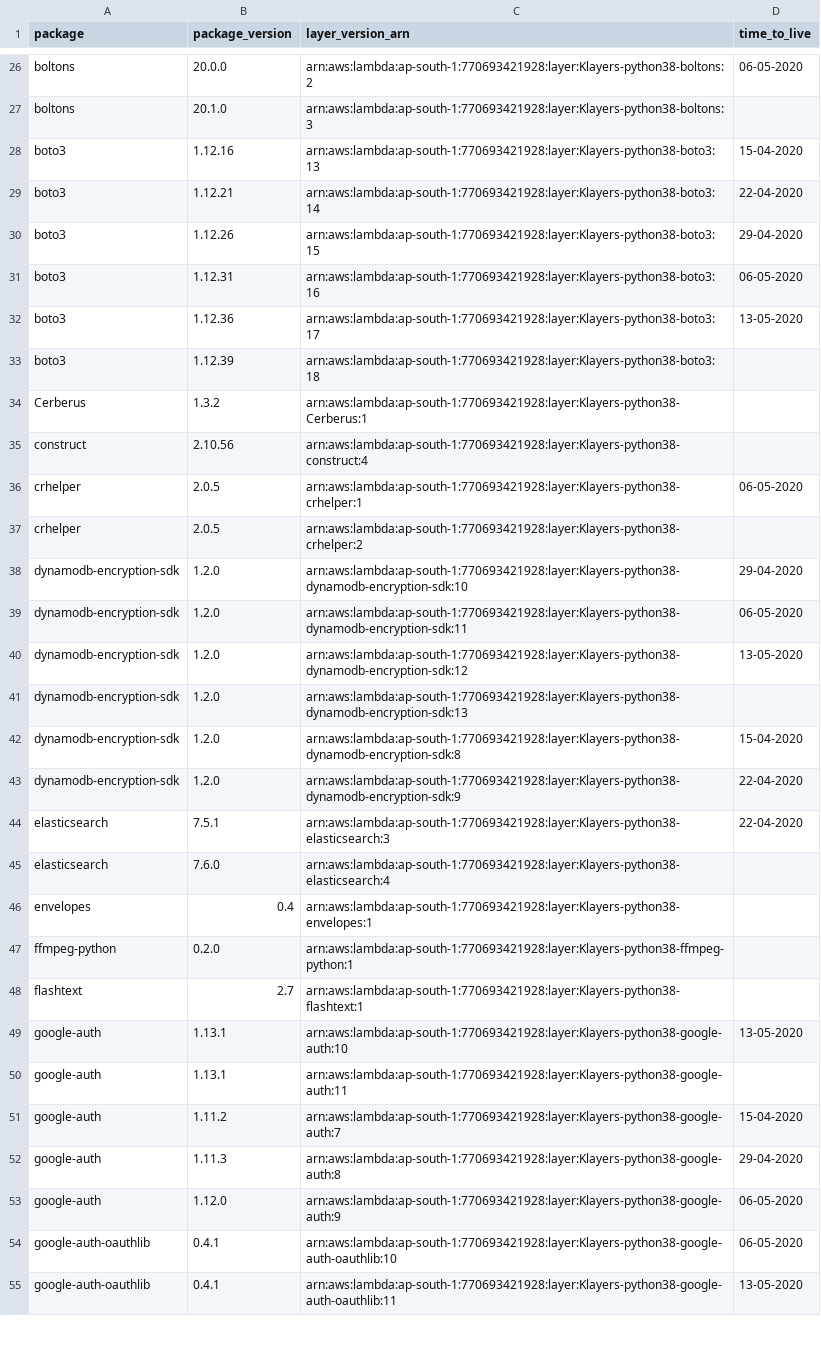
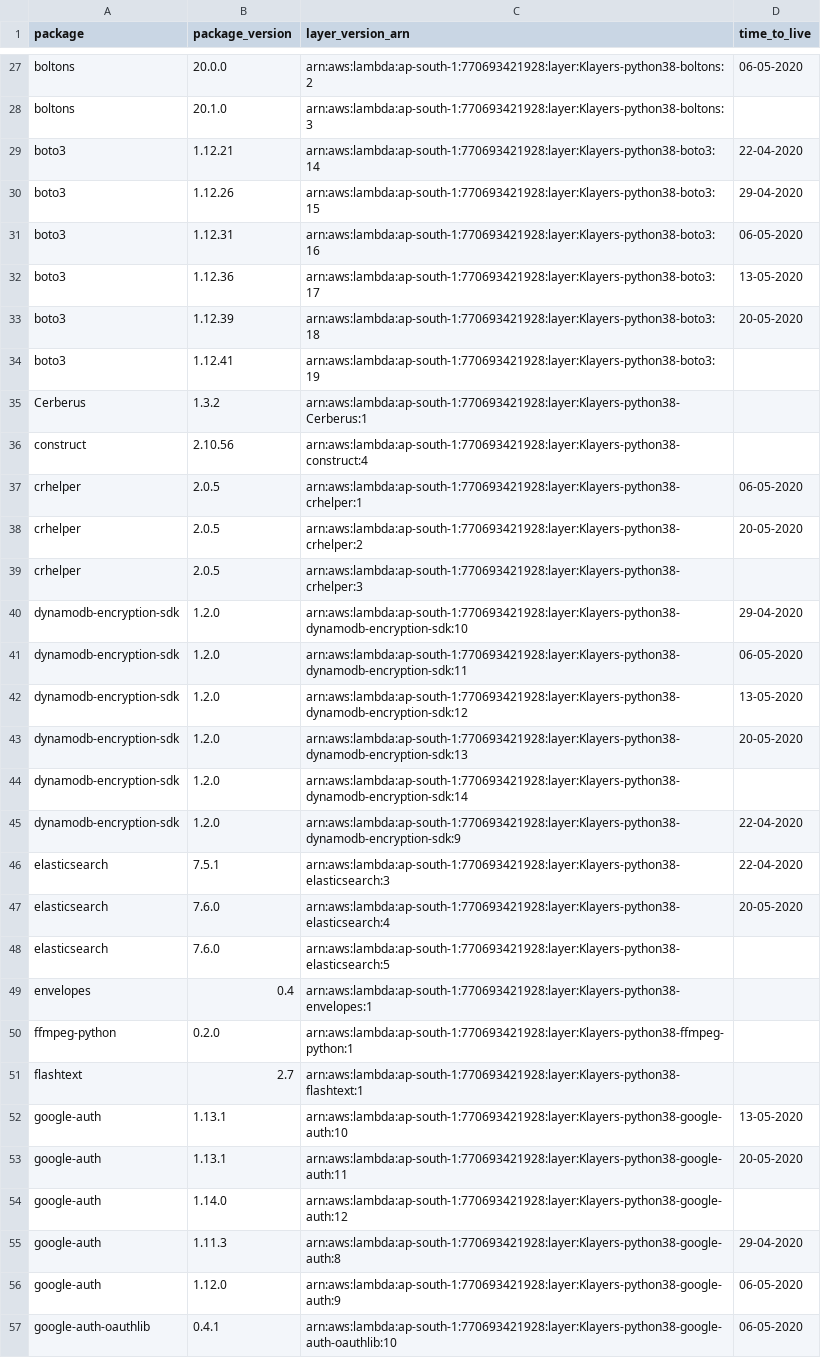
Before and after one commit to keithrozario/Klayers, a CSV file: deployments/python3.8/arns/ap-south-1.csv, drawn as a sheet; only a part is shown, gaps mark what is left out; the shorter side is filled out with more unchanged rows; the diff covers the shown part only.

```diff
--- a/deployments/python3.8/arns/ap-south-1.csv
+++ b/deployments/python3.8/arns/ap-south-1.csv
@@ -27,3 +28,2 @@ boltons,20.0.0,arn:aws:lambda:ap-south-1:770693421928:layer:Klayers-python38-bol
 boltons,20.1.0,arn:aws:lambda:ap-south-1:770693421928:layer:Klayers-python38-boltons:3,
-boto3,1.12.16,arn:aws:lambda:ap-south-1:770693421928:layer:Klayers-python38-boto3:13,15-04-2020
 boto3,1.12.21,arn:aws:lambda:ap-south-1:770693421928:layer:Klayers-python38-boto3:14,22-04-2020
@@ -32,3 +32,4 @@ boto3,1.12.31,arn:aws:lambda:ap-south-1:770693421928:layer:Klayers-python38-boto
 boto3,1.12.36,arn:aws:lambda:ap-south-1:770693421928:layer:Klayers-python38-boto3:17,13-05-2020
-boto3,1.12.39,arn:aws:lambda:ap-south-1:770693421928:layer:Klayers-python38-boto3:18,
+boto3,1.12.39,arn:aws:lambda:ap-south-1:770693421928:layer:Klayers-python38-boto3:18,20-05-2020
+boto3,1.12.41,arn:aws:lambda:ap-south-1:770693421928:layer:Klayers-python38-boto3:19,
 Cerberus,1.3.2,arn:aws:lambda:ap-south-1:770693421928:layer:Klayers-python38-Cerberus:1,
@@ -36,3 +37,4 @@ construct,2.10.56,arn:aws:lambda:ap-south-1:770693421928:layer:Klayers-python38-
 crhelper,2.0.5,arn:aws:lambda:ap-south-1:770693421928:layer:Klayers-python38-crhelper:1,06-05-2020
-crhelper,2.0.5,arn:aws:lambda:ap-south-1:770693421928:layer:Klayers-python38-crhelper:2,
+crhelper,2.0.5,arn:aws:lambda:ap-south-1:770693421928:layer:Klayers-python38-crhelper:2,20-05-2020
+crhelper,2.0.5,arn:aws:lambda:ap-south-1:770693421928:layer:Klayers-python38-crhelper:3,
 dynamodb-encryption-sdk,1.2.0,arn:aws:lambda:ap-south-1:770693421928:layer:Klayers-python38-dynamodb-encryption-sdk:10,29-04-2020
@@ -40,7 +42,8 @@ dynamodb-encryption-sdk,1.2.0,arn:aws:lambda:ap-south-1:770693421928:layer:Klaye
 dynamodb-encryption-sdk,1.2.0,arn:aws:lambda:ap-south-1:770693421928:layer:Klayers-python38-dynamodb-encryption-sdk:12,13-05-2020
-dynamodb-encryption-sdk,1.2.0,arn:aws:lambda:ap-south-1:770693421928:layer:Klayers-python38-dynamodb-encryption-sdk:13,
-dynamodb-encryption-sdk,1.2.0,arn:aws:lambda:ap-south-1:770693421928:layer:Klayers-python38-dynamodb-encryption-sdk:8,15-04-2020
+dynamodb-encryption-sdk,1.2.0,arn:aws:lambda:ap-south-1:770693421928:layer:Klayers-python38-dynamodb-encryption-sdk:13,20-05-2020
+dynamodb-encryption-sdk,1.2.0,arn:aws:lambda:ap-south-1:770693421928:layer:Klayers-python38-dynamodb-encryption-sdk:14,
 dynamodb-encryption-sdk,1.2.0,arn:aws:lambda:ap-south-1:770693421928:layer:Klayers-python38-dynamodb-encryption-sdk:9,22-04-2020
 elasticsearch,7.5.1,arn:aws:lambda:ap-south-1:770693421928:layer:Klayers-python38-elasticsearch:3,22-04-2020
-elasticsearch,7.6.0,arn:aws:lambda:ap-south-1:770693421928:layer:Klayers-python38-elasticsearch:4,
+elasticsearch,7.6.0,arn:aws:lambda:ap-south-1:770693421928:layer:Klayers-python38-elasticsearch:4,20-05-2020
+elasticsearch,7.6.0,arn:aws:lambda:ap-south-1:770693421928:layer:Klayers-python38-elasticsearch:5,
 envelopes,0.4,arn:aws:lambda:ap-south-1:770693421928:layer:Klayers-python38-envelopes:1,
@@ -49,4 +52,4 @@ flashtext,2.7,arn:aws:lambda:ap-south-1:770693421928:layer:Klayers-python38-flas
 google-auth,1.13.1,arn:aws:lambda:ap-south-1:770693421928:layer:Klayers-python38-google-auth:10,13-05-2020
-google-auth,1.13.1,arn:aws:lambda:ap-south-1:770693421928:layer:Klayers-python38-google-auth:11,
-google-auth,1.11.2,arn:aws:lambda:ap-south-1:770693421928:layer:Klayers-python38-google-auth:7,15-04-2020
+google-auth,1.13.1,arn:aws:lambda:ap-south-1:770693421928:layer:Klayers-python38-google-auth:11,20-05-2020
+google-auth,1.14.0,arn:aws:lambda:ap-south-1:770693421928:layer:Klayers-python38-google-auth:12,
 google-auth,1.11.3,arn:aws:lambda:ap-south-1:770693421928:layer:Klayers-python38-google-auth:8,29-04-2020
```
Also changed, not shown: 17 added rows, 10 removed rows and 23 edited cells elsewhere in this file, deployments/python3.8/arns/ap-east-1.csv, deployments/python3.8/arns/eu-north-1.csv, 37 other files.
